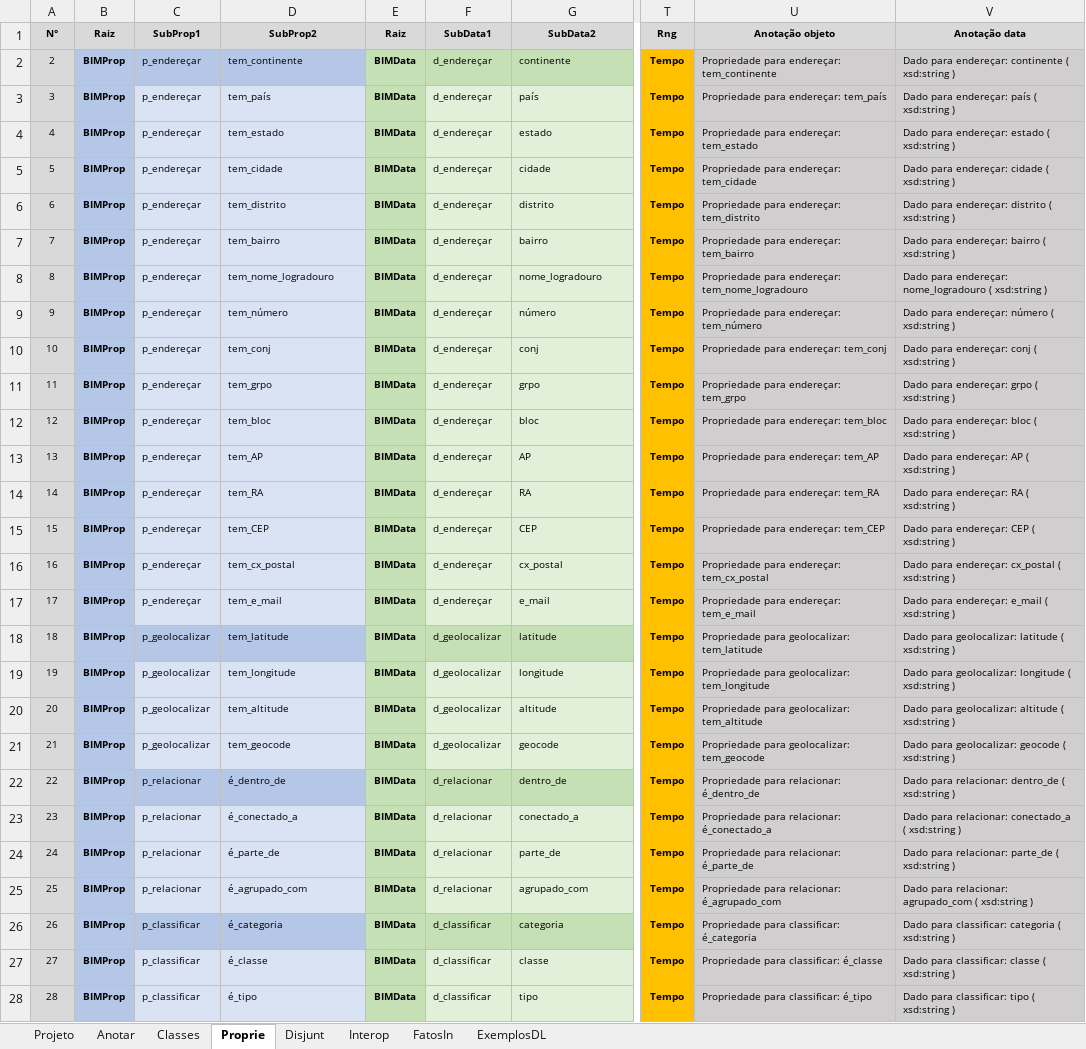
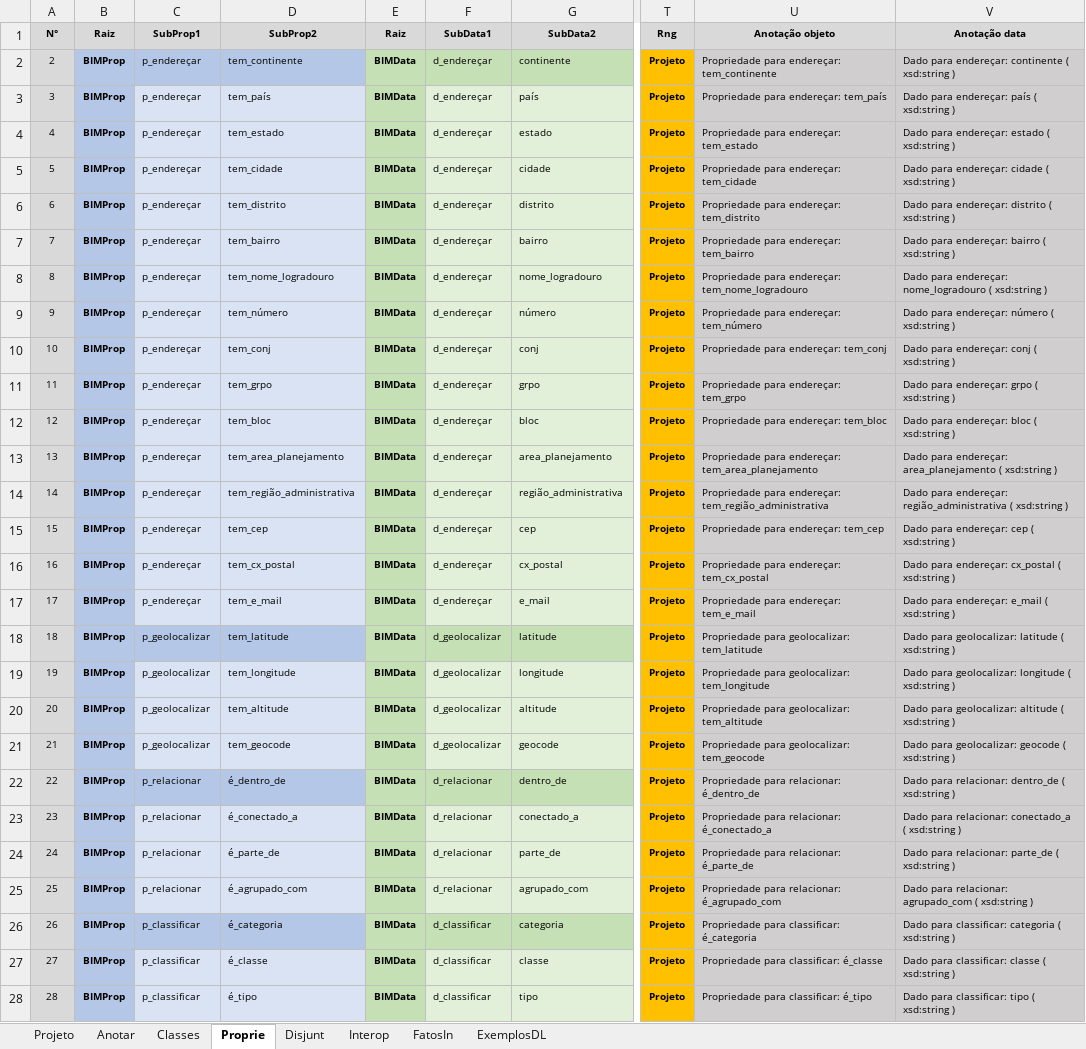
Before and after one commit to JLMenegotto/OntologiaBIM, an Excel workbook: Versão5/CRON/Ontologia_CRONO.xlsx, sheet Proprie, drawn as a sheet; only a part is shown, gaps mark what is left out; values as stored, in another font and other column widths than the file's, no borders; conditional formats not drawn; the diff covers the shown part only; the diff names each change by its address in the sheet, - before the commit and + after, or states it on an @@ line.

```diff
--- a/Versão5/CRON/Ontologia_CRONO.xlsx (sheet Proprie)
+++ b/Versão5/CRON/Ontologia_CRONO.xlsx (sheet Proprie)
-T2:T28 (Rng): Tempo
+T2:T28 (Rng): Projeto
-D13 (SubProp2): tem_AP
+D13 (SubProp2): tem_area_planejamento
-G13 (SubData2): AP
+G13 (SubData2): area_planejamento
-U13 (Anotação objeto): Propriedade para endereçar: tem_AP
+U13 (Anotação objeto): Propriedade para endereçar: tem_area_planejamento
-V13 (Anotação data): …para endereçar: AP ( xsd:string…
+V13 (Anotação data): …para endereçar: area_planejamento ( xsd:string…
-D14 (SubProp2): tem_RA
+D14 (SubProp2): tem_região_administrativa
-G14 (SubData2): RA
+G14 (SubData2): região_administrativa
-U14 (Anotação objeto): Propriedade para endereçar: tem_RA
+U14 (Anotação objeto): Propriedade para endereçar: tem_região_administrativa
-V14 (Anotação data): …para endereçar: RA ( xsd:string…
+V14 (Anotação data): …para endereçar: região_administrativa ( xsd:string…
-D15 (SubProp2): tem_CEP
+D15 (SubProp2): tem_cep
-G15 (SubData2): CEP
+G15 (SubData2): cep
-U15 (Anotação objeto): Propriedade para endereçar: tem_CEP
+U15 (Anotação objeto): Propriedade para endereçar: tem_cep
-V15 (Anotação data): Dado para endereçar: CEP ( xsd:string )
+V15 (Anotação data): Dado para endereçar: cep ( xsd:string )
```
Also changed, not shown: 8 added rows, 97 edited cells and row numbers in column A elsewhere in this sheet, sheet FatosIn, sheet Classes, formulas that keep their value, 1 other file.
